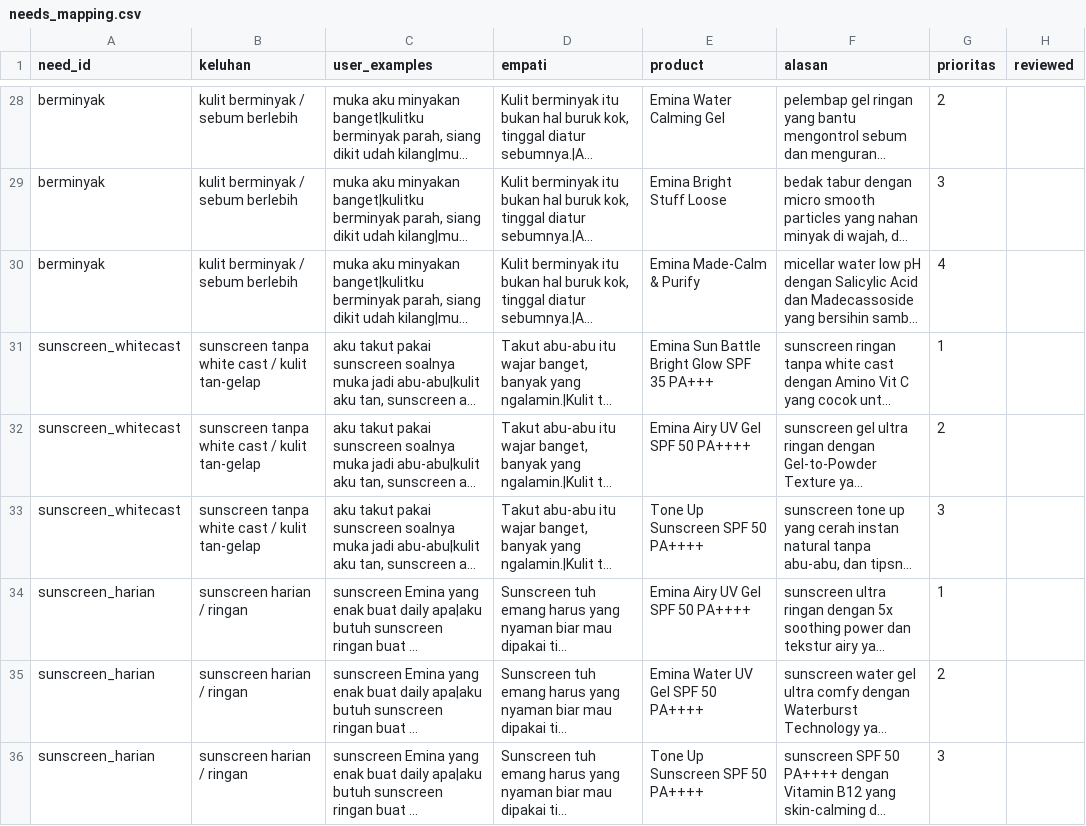
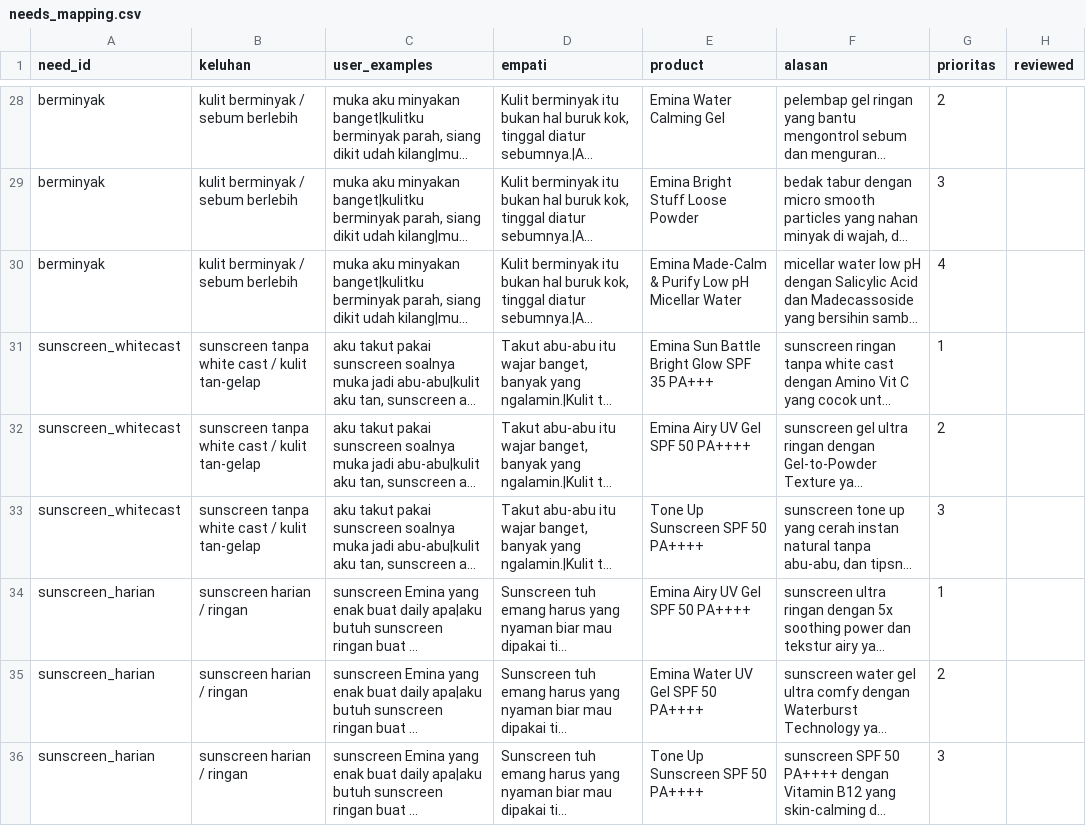
Before and after one commit to madebymachines/finetune-llm, a CSV file: dataset/needs_mapping.csv, drawn as a sheet; only a part is shown, gaps mark what is left out; long unchanged cells end in …; the diff covers the shown part only; the diff names each change by its address in the sheet, - before the commit and + after, or states it on an @@ line.

```diff
--- a/dataset/needs_mapping.csv
+++ b/dataset/needs_mapping.csv
-E29 (product): Emina Bright Stuff Loose
+E29 (product): Emina Bright Stuff Loose Powder
-E30 (product): Emina Made-Calm & Purify
+E30 (product): Emina Made-Calm & Purify Low pH Micellar Water
```
Also changed, not shown: 2 added rows and 27 edited cells elsewhere in this file, dataset/eval_realistic.csv, 5 other files.
